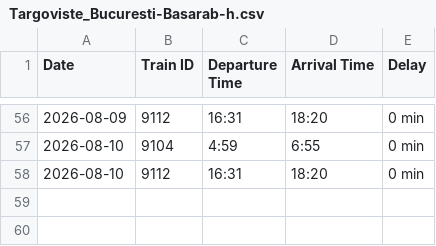
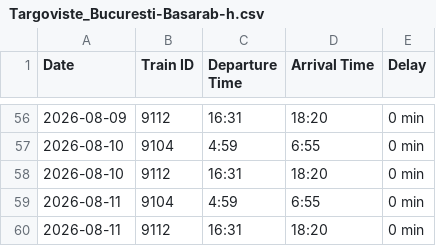
Before and after one commit to R4resDev/Train-Delay-Scraper, a CSV file: data/Targoviste_Bucuresti-Basarab-h.csv, drawn as a sheet; only a part is shown, gaps mark what is left out.

```diff
--- a/data/Targoviste_Bucuresti-Basarab-h.csv
+++ b/data/Targoviste_Bucuresti-Basarab-h.csv
@@ -58 +58,3 @@ Date, Train ID, Departure Time, Arrival Time, Delay
 2026-08-10, 9112, 16:31, 18:20, 0 min
+2026-08-11, 9104, 4:59, 6:55, 0 min
+2026-08-11, 9112, 16:31, 18:20, 0 min
```
Also changed, not shown: data/Bucuresti-Basarab-h_Targoviste.csv, data/Bucuresti-Nord_Targoviste.csv, 1 other file.
